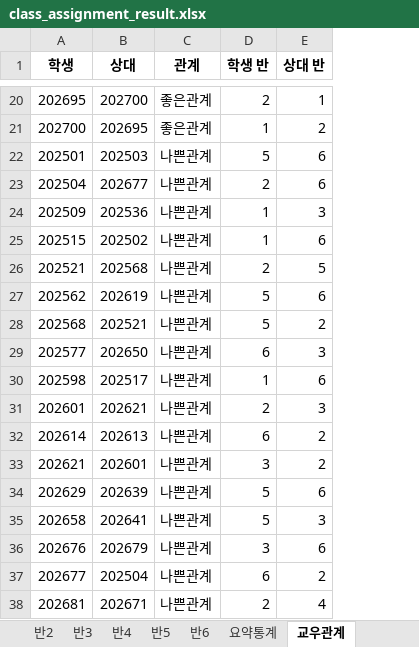
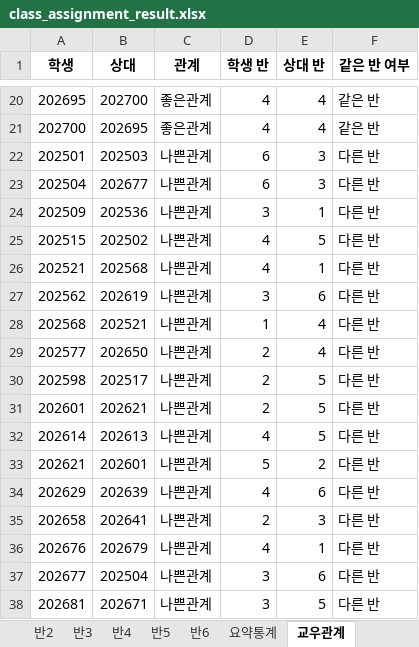
Before and after one commit to suuuhyuni/ai_planning, an Excel workbook: class_assignment_result.xlsx, sheet 교우관계, drawn as a sheet; only a part is shown, gaps mark what is left out; values as stored, in another font and other column widths than the file's, no borders; the diff covers the shown part only; the diff names each change by its address in the sheet, - before the commit and + after, or states it on an @@ line.

```diff
--- a/class_assignment_result.xlsx (sheet 교우관계)
+++ b/class_assignment_result.xlsx (sheet 교우관계)
+column F (같은 반 여부), rows 20-38: 같은 반 | 같은 반 | 다른 반 | 다른 반 | 다른 반 | 다른 반 | 다른 반 | 다른 반 | 다른 반 | 다른 반 | 다른 반 | 다른 반 | 다른 반 | 다른 반 | 다른 반 | 다른 반 | 다른 반 | 다른 반 | 다른 반
-D20 (학생 반): 2
+D20 (학생 반): 4
-E20 (상대 반): 1
+E20 (상대 반): 4
-D21 (학생 반): 1
+D21 (학생 반): 4
-E21 (상대 반): 2
+E21 (상대 반): 4
-D22 (학생 반): 5
+D22 (학생 반): 6
-E22:E23 (상대 반): 6
+E22:E23 (상대 반): 3
-D23 (학생 반): 2
+D23 (학생 반): 6
-D24 (학생 반): 1
+D24 (학생 반): 3
-E24 (상대 반): 3
+E24 (상대 반): 1
-D25 (학생 반): 1
+D25 (학생 반): 4
-E25 (상대 반): 6
+E25 (상대 반): 5
-D26 (학생 반): 2
+D26 (학생 반): 4
-E26 (상대 반): 5
+E26 (상대 반): 1
-D27 (학생 반): 5
+D27 (학생 반): 3
-D28 (학생 반): 5
+D28 (학생 반): 1
-E28 (상대 반): 2
+E28 (상대 반): 4
-D29 (학생 반): 6
+D29 (학생 반): 2
-E29 (상대 반): 3
+E29 (상대 반): 4
-D30 (학생 반): 1
+D30 (학생 반): 2
-E30 (상대 반): 6
+E30 (상대 반): 5
-E31 (상대 반): 3
+E31 (상대 반): 5
-D32 (학생 반): 6
+D32 (학생 반): 4
-E32 (상대 반): 2
+E32 (상대 반): 5
-D33 (학생 반): 3
+D33 (학생 반): 5
-D34 (학생 반): 5
+D34 (학생 반): 4
-D35 (학생 반): 5
+D35 (학생 반): 2
-D36 (학생 반): 3
+D36 (학생 반): 4
-E36 (상대 반): 6
+E36 (상대 반): 1
-D37 (학생 반): 6
+D37 (학생 반): 3
-E37 (상대 반): 2
+E37 (상대 반): 6
-D38 (학생 반): 2
+D38 (학생 반): 3
-E38 (상대 반): 4
+E38 (상대 반): 5
```
Also changed, not shown: 37 edited cells elsewhere in this sheet, sheet 반1, sheet 반2, sheet 반6, sheet 반3, sheet 반5, sheet 반4, 3 more sheets, other sheet tabs, charts or pictures, 8 other files.
